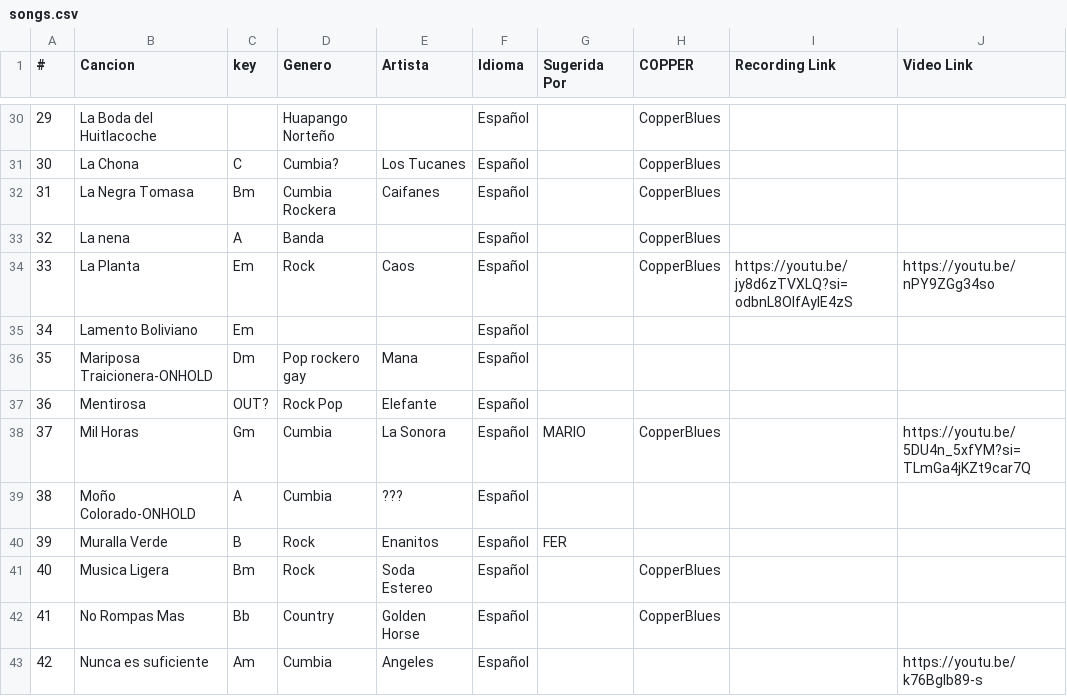
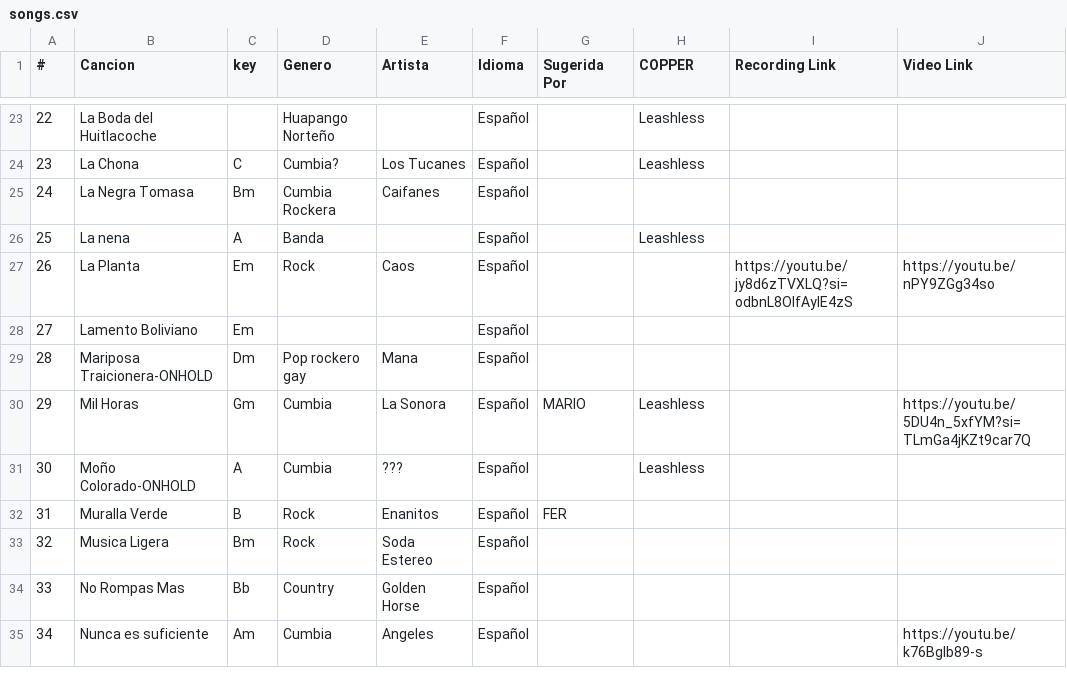
Before and after one commit to Rivanmamsncom/pikapika-band, a CSV file: songs.csv, drawn as a sheet; only a part is shown, gaps mark what is left out; addresses are those after the commit; the diff covers the shown part only; the diff names each change by its address in the sheet, - before the commit and + after, or states it on an @@ line.

```diff
--- a/songs.csv
+++ b/songs.csv
@@ column A (#) renumbered between rows 6 and 48 @@
-H23:H24 (COPPER): CopperBlues
+H23:H24 (COPPER): Leashless
-H25 (COPPER): CopperBlues
+H25 (COPPER): (empty)
-H26 (COPPER): CopperBlues
+H26 (COPPER): Leashless
-H27 (COPPER): CopperBlues
+H27 (COPPER): (empty)
@@ row 37 moved to row 56: Mentirosa @@
-H30 (COPPER): CopperBlues
+H30 (COPPER): Leashless
-H31 (COPPER): (empty)
+H31 (COPPER): Leashless
-H33:H34 (COPPER): CopperBlues
+H33:H34 (COPPER): (empty)
```
Also changed, not shown: 4 added rows, 3 removed rows, 7 moved rows and 22 edited cells elsewhere in this file.
